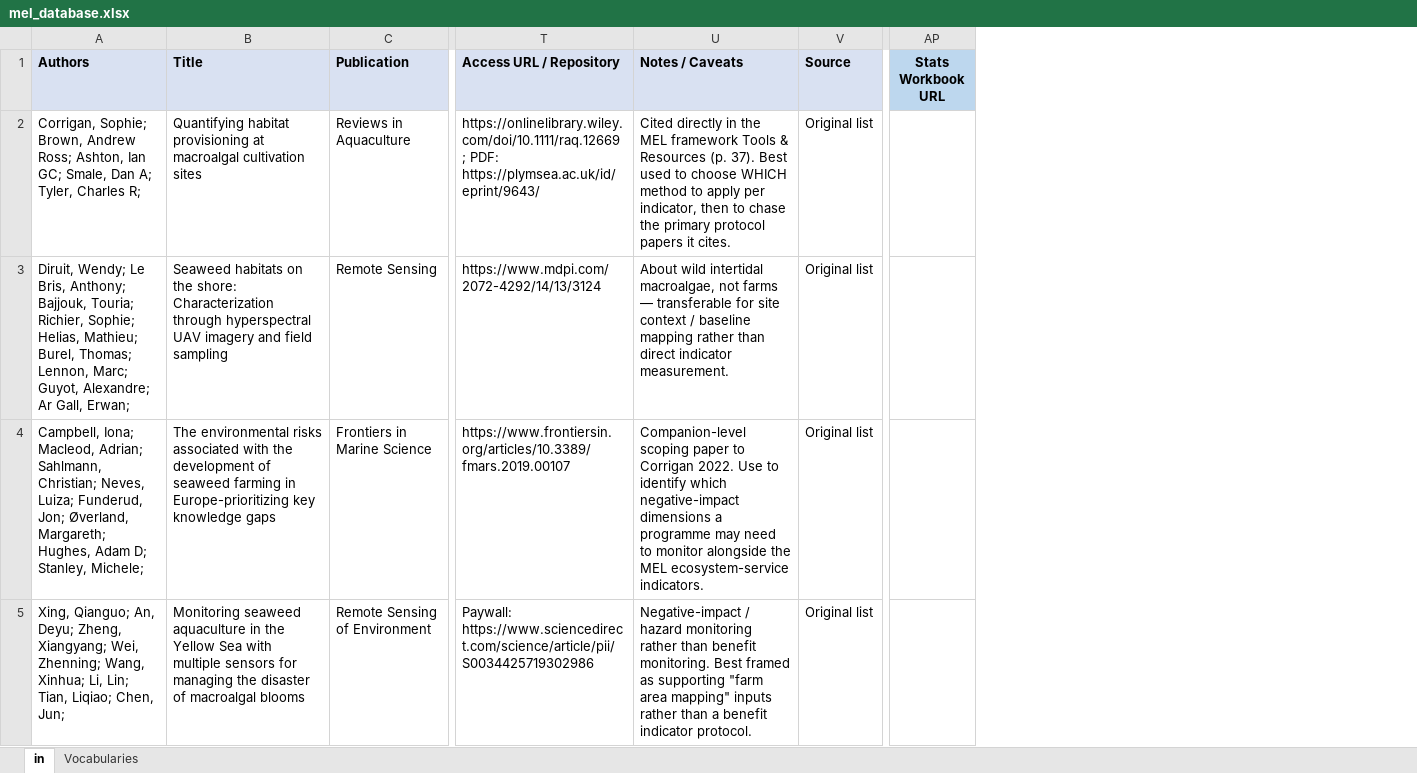
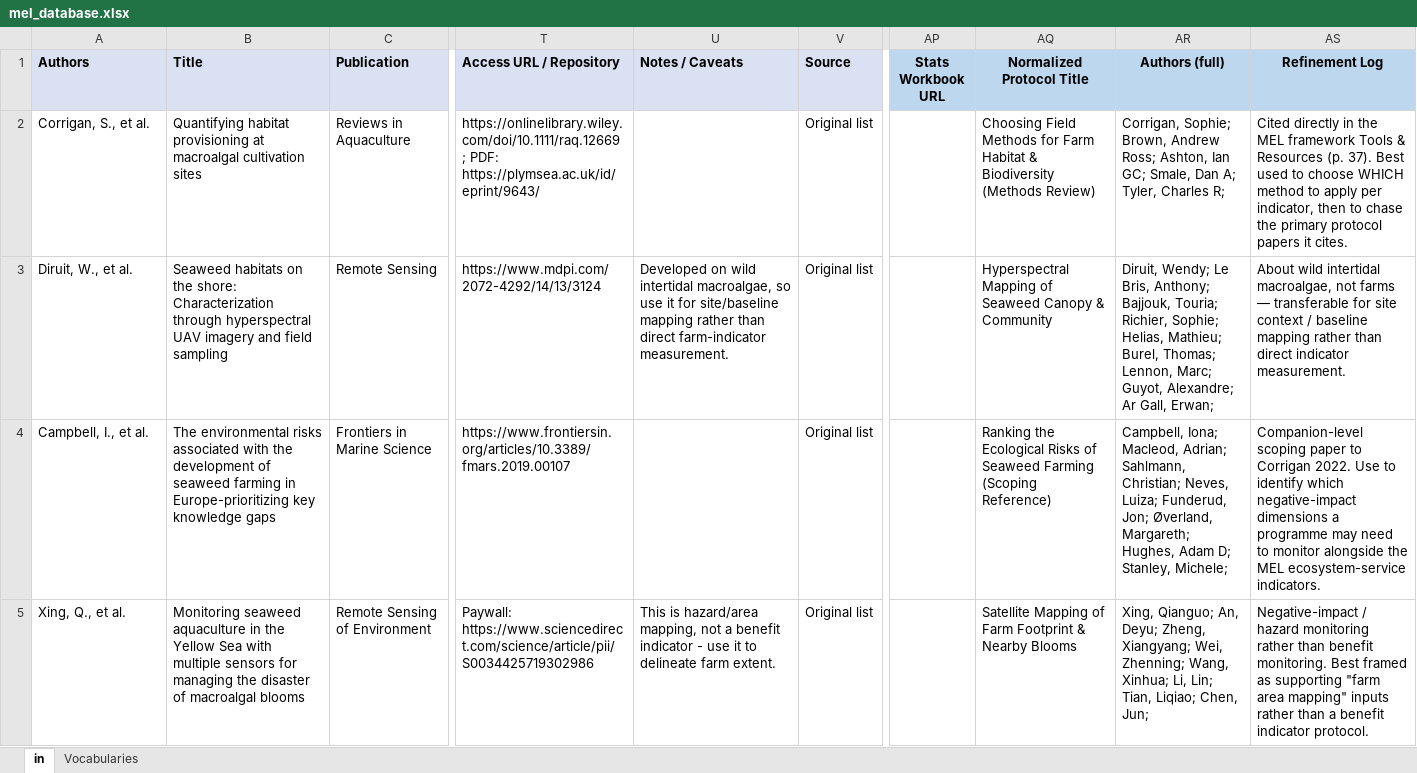
Before and after one commit to AquacultureScienceTNC/aquapip-survey, an Excel workbook: data/mel_database.xlsx, sheet in, drawn as a sheet; only a part is shown, gaps mark what is left out; values as stored, in another font and other column widths than the file's, no borders; the diff covers the shown part only; the diff names each change by its address in the sheet, - before the commit and + after, or states it on an @@ line.

Commit message:
Add files via upload

```diff
--- a/data/mel_database.xlsx (sheet in)
+++ b/data/mel_database.xlsx (sheet in)
+column AQ (Normalized Protocol Title), rows 2-5: Choosing Field Methods for Farm Habitat & Biodiversity (Methods Review) | Hyperspectral Mapping of Seaweed Canopy & Community | Ranking the Ecological Risks of Seaweed Farming (Scoping Reference) | Satellite Mapping of Farm Footprint & Nearby Blooms
+column AR (Authors (full)), rows 2-5: Corrigan, Sophie; Brown, Andrew Ross; Ashton, Ian GC; Smale, Dan A; Tyler, Charles R; | Diruit, Wendy; Le Bris, Anthony; Bajjouk, Touria; Richier, Sophie; Helias, Mathieu; Burel, Thomas; Lennon, Marc; Guyot, Alexandre; Ar Gall, Erwan; | Campbell, Iona; Macleod, Adrian; Sahlmann, Christian; Neves, Luiza; Funderud, Jon; Øverland, Margareth; Hughes, Adam D; Stanley, Michele; | Xing, Qianguo; An, Deyu; Zheng, Xiangyang; Wei, Zhenning; Wang, Xinhua; Li, Lin; Tian, Liqiao; Chen, Jun;
+column AS (Refinement Log), rows 2-5: Cited directly in the MEL framework Tools & Resources (p. 37). Best used to choose WHICH method to apply per indicator, then to chase the primary protocol papers it cites. | About wild intertidal macroalgae, not farms — transferable for site context / baseline mapping rather than direct indicator measurement. | Companion-level scoping paper to Corrigan 2022. Use to identify which negative-impact dimensions a programme may need to monitor alongside the MEL ecosystem-service indicators. | Negative-impact / hazard monitoring rather than benefit monitoring. Best framed as supporting "farm area mapping" inputs rather than a benefit indicator protocol.
-A2 (Authors): Corrigan, Sophie; Brown, Andrew Ross; Ashton, Ian GC; Smale, Dan A; Tyler, Charles R;
+A2 (Authors): Corrigan, S., et al.
-U2 (Notes / Caveats): Cited directly in the MEL framework Tools & Resources (p. 37). Best used to choose WHICH method to apply per indicator, then to chase the primary protocol papers it cites.
+U2 (Notes / Caveats): (empty)
-A3 (Authors): Diruit, Wendy; Le Bris, Anthony; Bajjouk, Touria; Richier, Sophie; Helias, Mathieu; Burel, Thomas; Lennon, Marc; Guyot, Alexandre; Ar Gall, Erwan;
+A3 (Authors): Diruit, W., et al.
-U3 (Notes / Caveats): About wild intertidal macroalgae, not farms — transferable for site context / baseline mapping rather than direct indicator measurement.
+U3 (Notes / Caveats): Developed on wild intertidal macroalgae, so use it for site/baseline mapping rather than direct farm-indicator measurement.
-A4 (Authors): Campbell, Iona; Macleod, Adrian; Sahlmann, Christian; Neves, Luiza; Funderud, Jon; Øverland, Margareth; Hughes, Adam D; Stanley, Michele;
+A4 (Authors): Campbell, I., et al.
-U4 (Notes / Caveats): Companion-level scoping paper to Corrigan 2022. Use to identify which negative-impact dimensions a programme may need to monitor alongside the MEL ecosystem-service indicators.
+U4 (Notes / Caveats): (empty)
-A5 (Authors): Xing, Qianguo; An, Deyu; Zheng, Xiangyang; Wei, Zhenning; Wang, Xinhua; Li, Lin; Tian, Liqiao; Chen, Jun;
+A5 (Authors): Xing, Q., et al.
-U5 (Notes / Caveats): Negative-impact / hazard monitoring rather than benefit monitoring. Best framed as supporting "farm area mapping" inputs rather than a benefit indicator protocol.
+U5 (Notes / Caveats): This is hazard/area mapping, not a benefit indicator - use it to delineate farm extent.
```
Also changed, not shown: 301 edited cells elsewhere in this sheet.
